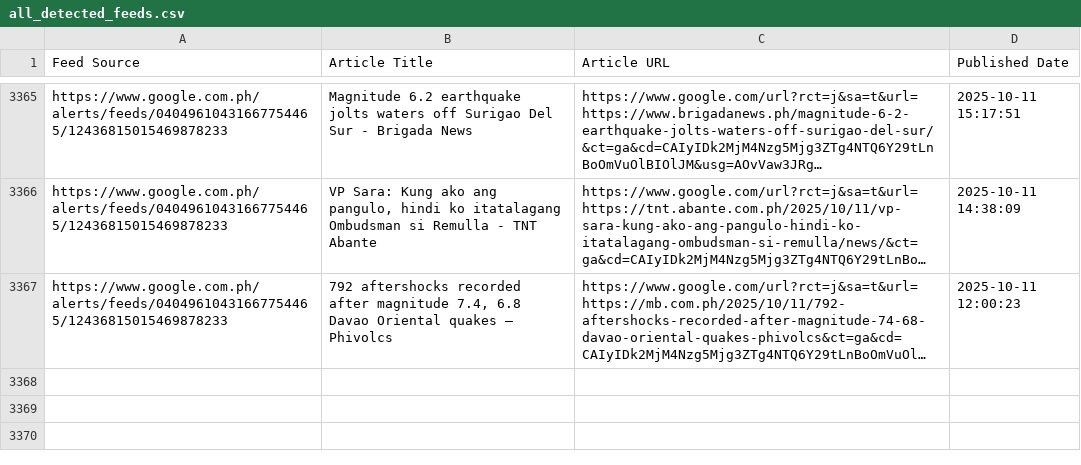
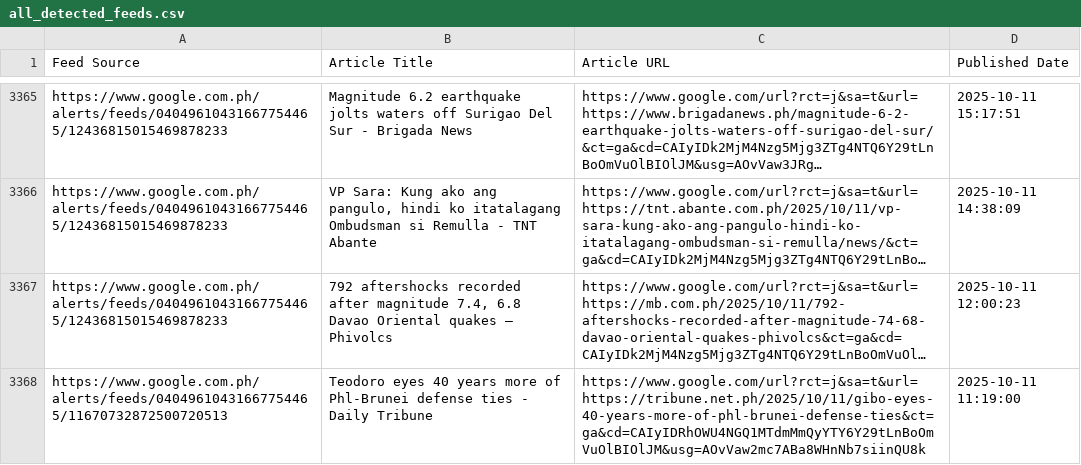
Before and after one commit to mabagarlene/bettermark, a CSV file: all_detected_feeds.csv, drawn as a sheet; only a part is shown, gaps mark what is left out; long unchanged cells end in …; the diff names each change by its address in the sheet, - before the commit and + after, or states it on an @@ line.

Commit message:
Update feed data - 2025-10-11 20:07:32 UTC

```diff
--- a/all_detected_feeds.csv
+++ b/all_detected_feeds.csv
+row 3368: https://www.google.com.ph/alerts/feeds/04049610431667754465/11670732872500720513 | Teodoro eyes 40 years more of Phl-Brunei defense ties - Daily Tribune | https://www.google.com/url?rct=j&sa=t&url=https://tribune.net.ph/2025/10/11/gibo-eyes-40-years-more-of-phl-brunei-defense-ties&ct=ga&cd=CAIyIDRhOWU4NGQ1MTdmMmQyYTY6Y29tLnBoOmVuOlBIOlJM&usg=AOvVaw2mc7ABa8WHnNb7siinQU8k | 2025-10-11 11:19:00
```
